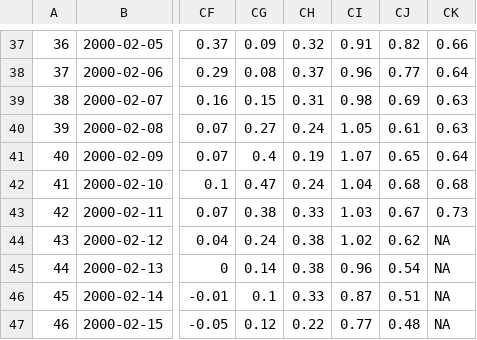
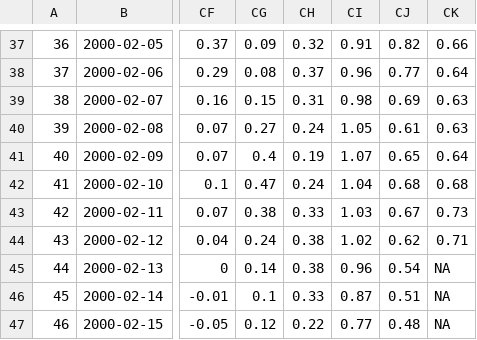
Before and after one commit to RobinKohrs/climateTracker, a CSV file: output/daily_global_anomaly/daily_global_anomalies.csv, drawn as a sheet; only a part is shown, gaps mark what is left out; the diff names each change by its address in the sheet, - before the commit and + after, or states it on an @@ line.

```diff
--- a/output/daily_global_anomaly/daily_global_anomalies.csv
+++ b/output/daily_global_anomaly/daily_global_anomalies.csv
-CK44: NA
+CK44: 0.71
```
